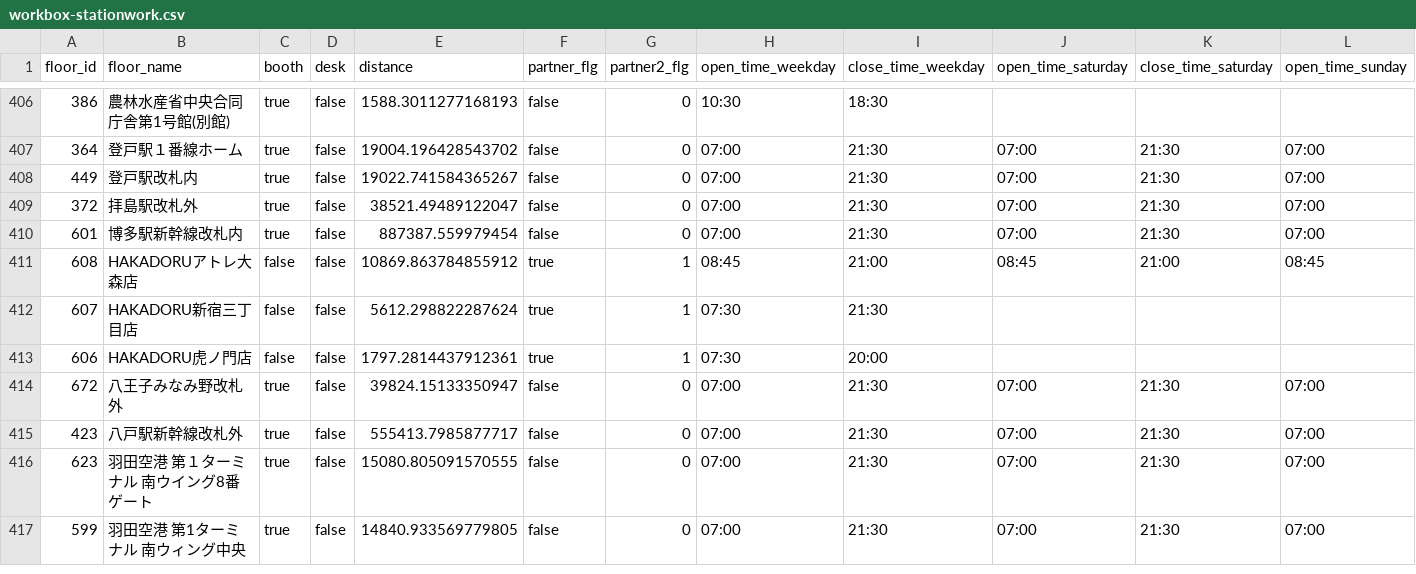
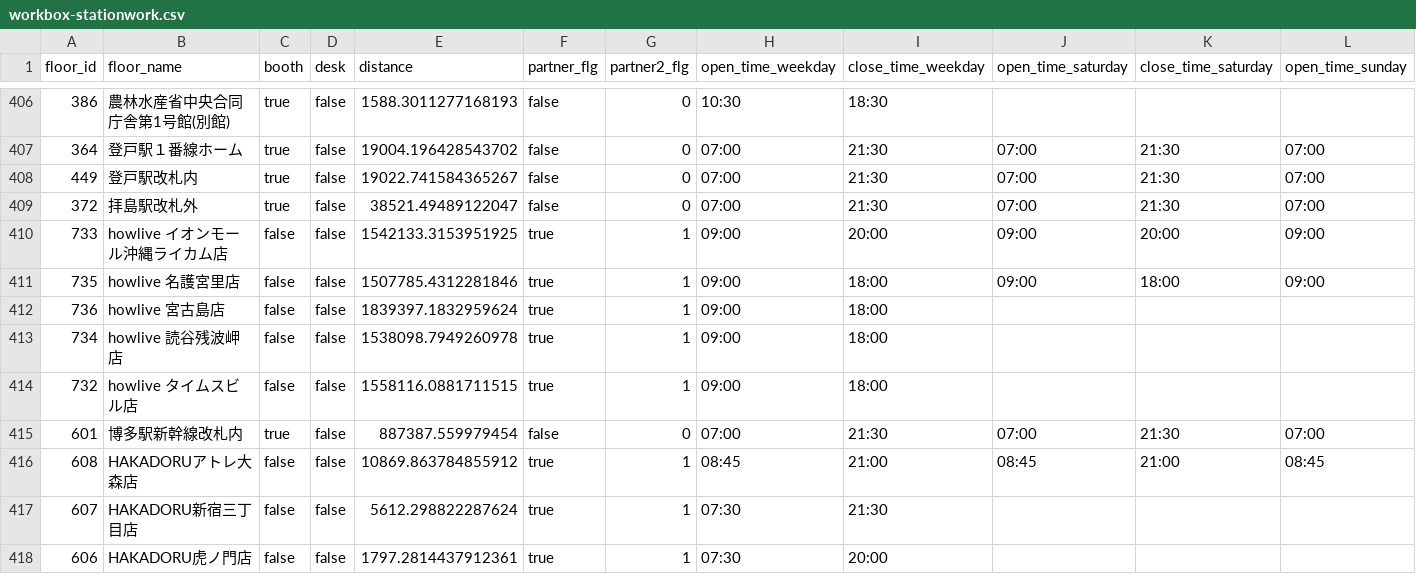
Before and after one commit to code4fukui/workbox, a CSV file: workbox-stationwork.csv, drawn as a sheet; only a part is shown, gaps mark what is left out; the shorter side is filled out with more unchanged rows; rows hold the shown columns only; the diff names each change by its address in the sheet, - before the commit and + after, or states it on an @@ line.

Commit message:
update data

```diff
--- a/workbox-stationwork.csv
+++ b/workbox-stationwork.csv
+row 410: 733 | howlive イオンモール沖縄ライカム店 | false | false | 1542133.3153951925 | true | 1 | 09:00 | 20:00 | 09:00 | 20:00 | 09:00
+row 411: 735 | howlive 名護宮里店 | false | false | 1507785.4312281846 | true | 1 | 09:00 | 18:00 | 09:00 | 18:00 | 09:00
+row 412: 736 | howlive 宮古島店 | false | false | 1839397.1832959624 | true | 1 | 09:00 | 18:00
+row 413: 734 | howlive 読谷残波岬店 | false | false | 1538098.7949260978 | true | 1 | 09:00 | 18:00
+row 414: 732 | howlive タイムスビル店 | false | false | 1558116.0881711515 | true | 1 | 09:00 | 18:00
```
Also changed, not shown: 1 other file.
